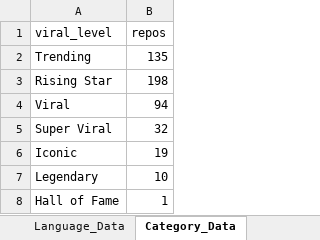
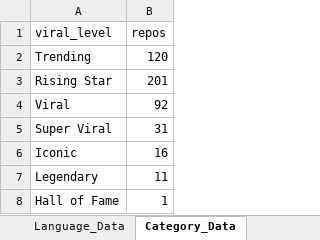
Before and after one commit to DishantBhere/GitHub-ETL-Engine-V2, an Excel workbook: GitHub_Trending_Dashboard.xlsx, sheet Category_Data, drawn as a sheet; values as stored, in another font and other column widths than the file's, no borders; table styles not drawn; the diff names each change by its address in the sheet, - before the commit and + after, or states it on an @@ line.

```diff
--- a/GitHub_Trending_Dashboard.xlsx (sheet Category_Data)
+++ b/GitHub_Trending_Dashboard.xlsx (sheet Category_Data)
-B2 (repos): 135
+B2 (repos): 120
-B3 (repos): 198
+B3 (repos): 201
-B4 (repos): 94
+B4 (repos): 92
-B5 (repos): 32
+B5 (repos): 31
-B6 (repos): 19
+B6 (repos): 16
-B7 (repos): 10
+B7 (repos): 11
```
Also changed, not shown: sheet Repo_Data, sheet Language_Data, sheet Velocity_Data, sheet Topic_Data, sheet Activity_Data, sheet Config, 7 other files.
